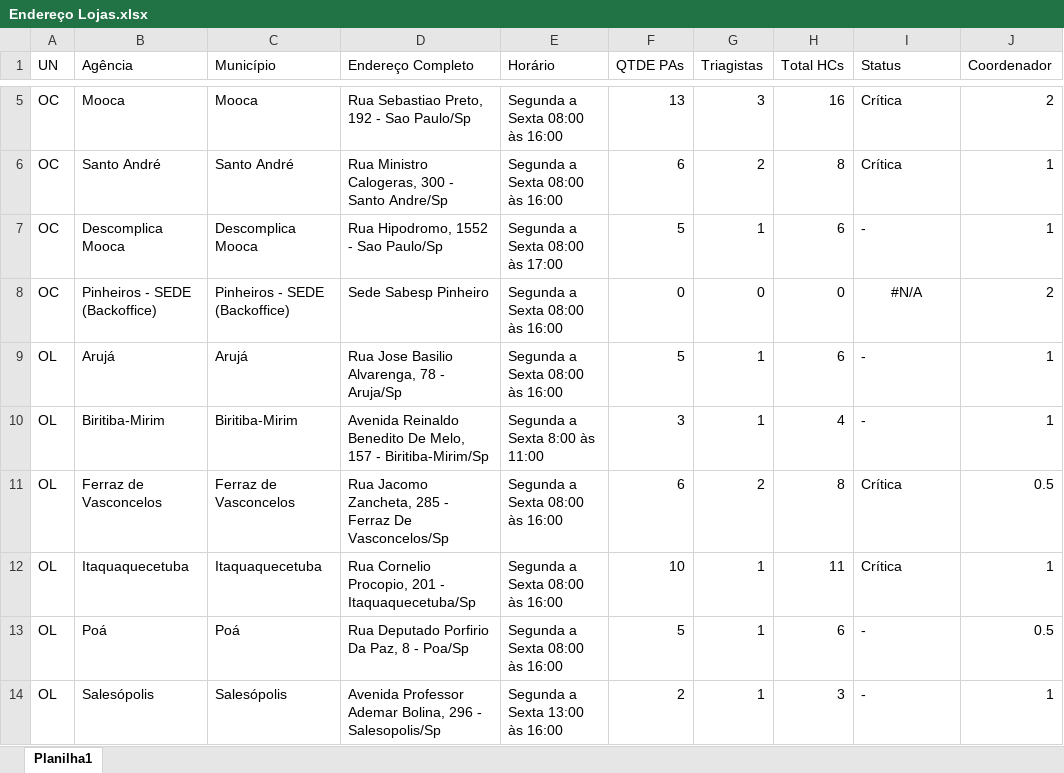
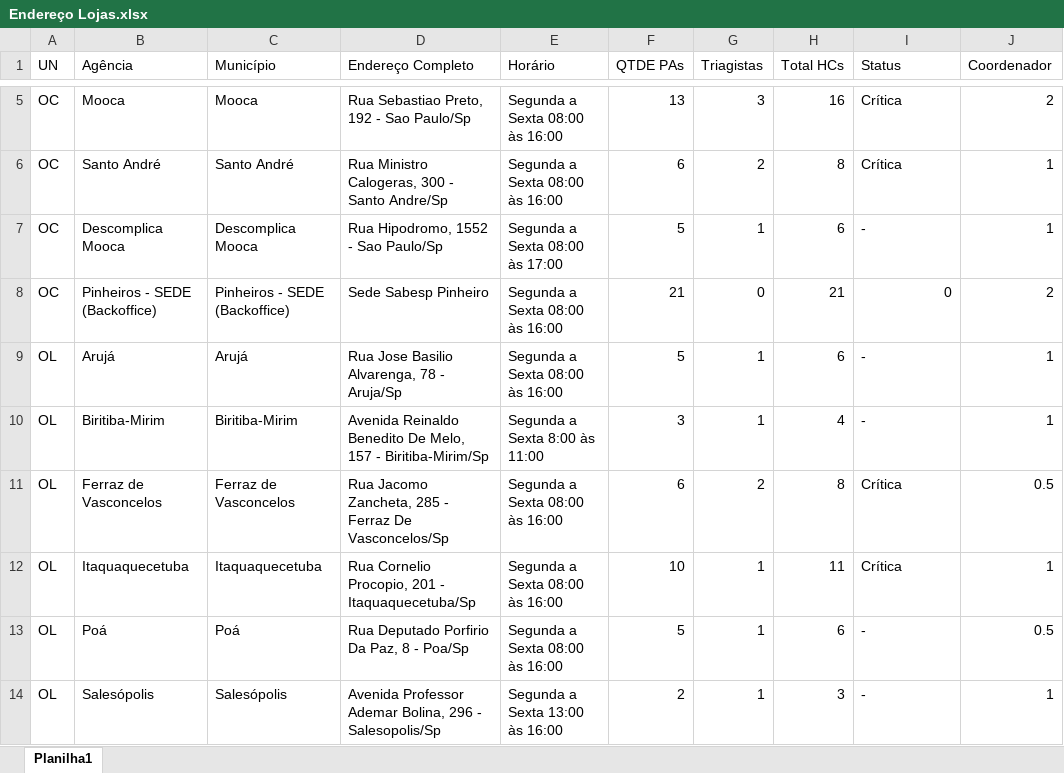
Before and after one commit to Ssricardo10/dimensionamentoslojas, an Excel workbook: data/Endereço Lojas.xlsx, sheet Planilha1, drawn as a sheet; only a part is shown, gaps mark what is left out; values as stored, in another font and other column widths than the file's, no borders; the diff names each change by its address in the sheet, - before the commit and + after, or states it on an @@ line.

Commit message:
Update orçados

```diff
--- a/data/Endereço Lojas.xlsx (sheet Planilha1)
+++ b/data/Endereço Lojas.xlsx (sheet Planilha1)
-F8 (QTDE PAs): 0
+F8 (QTDE PAs): 21
-H8 (Total HCs): 0
+H8 (Total HCs): 21
-I8 (Status): #N/A
+I8 (Status): 0
-I8 alignment: center
+I8 alignment: right
```
